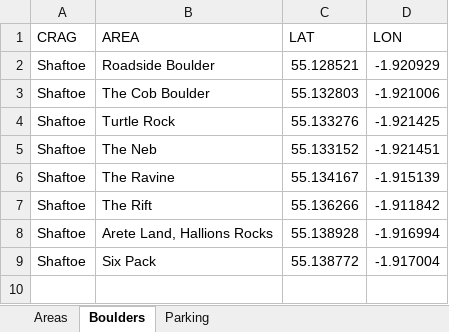
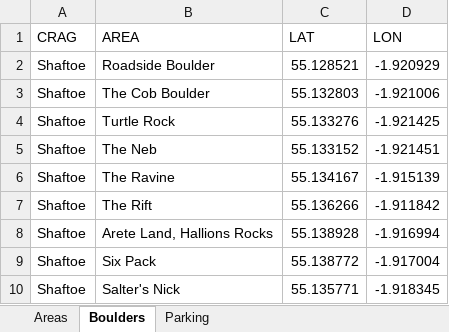
Before and after one commit to BoulderMaps/BoulderMaps.github.io, an Excel workbook: Boulders.xlsx, sheet Boulders, drawn as a sheet; values as stored, in another font and other column widths than the file's, no borders; the diff names each change by its address in the sheet, - before the commit and + after, or states it on an @@ line.

```diff
--- a/Boulders.xlsx (sheet Boulders)
+++ b/Boulders.xlsx (sheet Boulders)
+row 10: Shaftoe | Salter's Nick | 55.135771 | -1.918345
```
Also changed, not shown: 1 other file.
